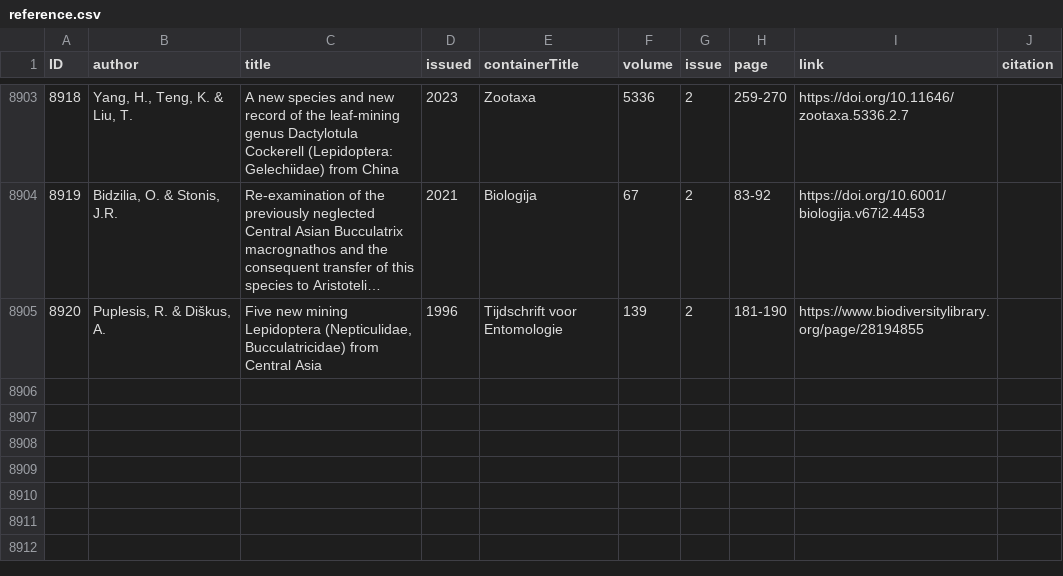
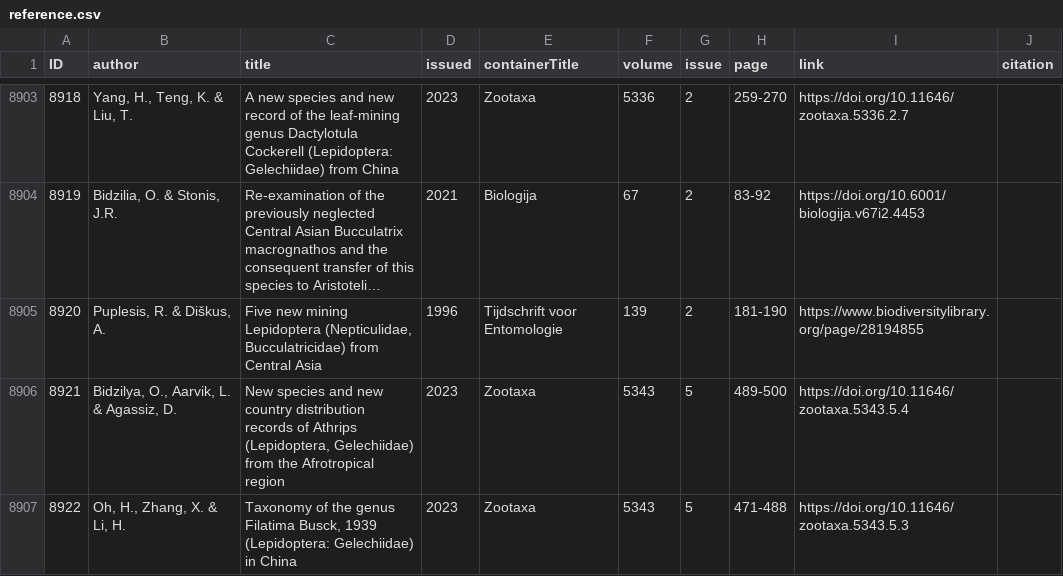
Before and after one commit to dhobern/Gelechiidae, a CSV file: coldp/data/reference.csv, drawn as a sheet; only a part is shown, gaps mark what is left out; long unchanged cells end in ….

```diff
--- a/coldp/data/reference.csv
+++ b/coldp/data/reference.csv
@@ -8905 +8905,3 @@ ID,author,title,issued,containerTitle,volume,issue,page,link,citation
 8920,"Puplesis, R. & Diškus, A.","Five new mining Lepidoptera (Nepticulidae, Bucculatricidae) from Central Asia",1996,Tijdschrift voor Entomologie,139,2,181-190,https://www.biodiversitylibrary.org/page/28194855,
+8921,"Bidzilya, O., Aarvik, L. & Agassiz, D.","New species and new country distribution records of Athrips (Lepidoptera, Gelechiidae) from the Afrotropical region",2023,Zootaxa,5343,5,489-500,https://doi.org/10.11646/zootaxa.5343.5.4,
+8922,"Oh, H., Zhang, X. & Li, H.","Taxonomy of the genus Filatima Busck, 1939 (Lepidoptera: Gelechiidae) in China",2023,Zootaxa,5343,5,471-488,https://doi.org/10.11646/zootaxa.5343.5.3,
```
Also changed, not shown: coldp/data/distribution.csv, coldp/data/namereference.csv, 5 other files.
